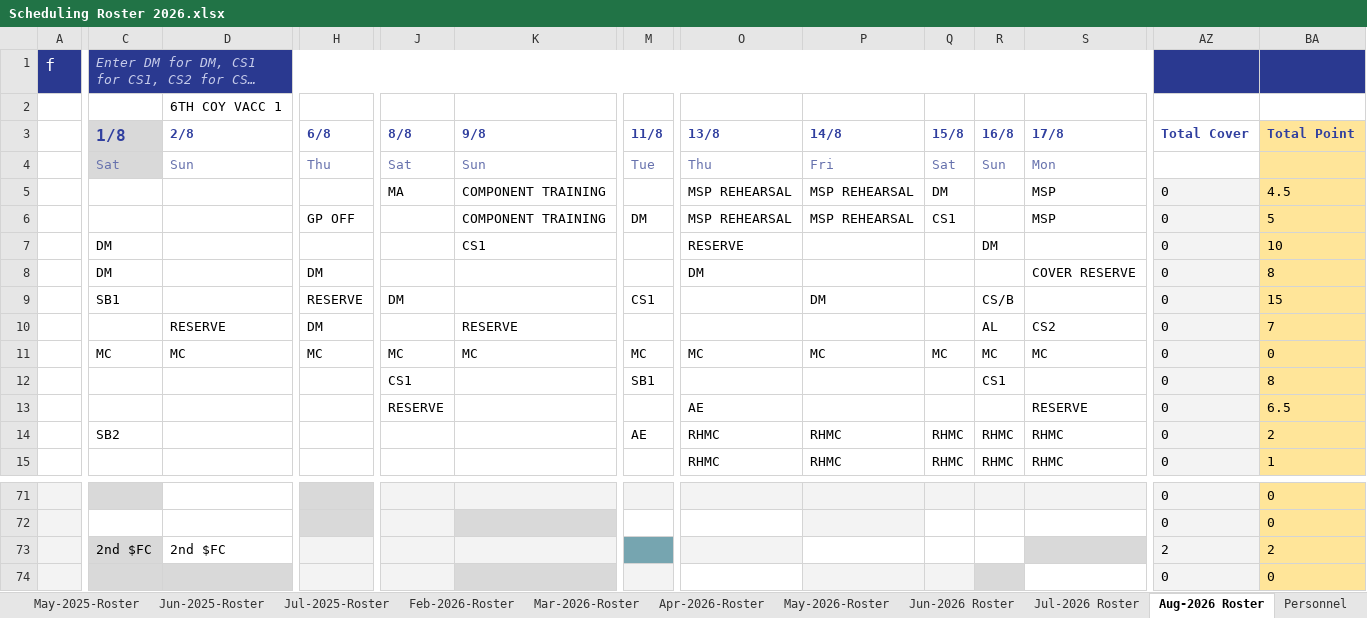
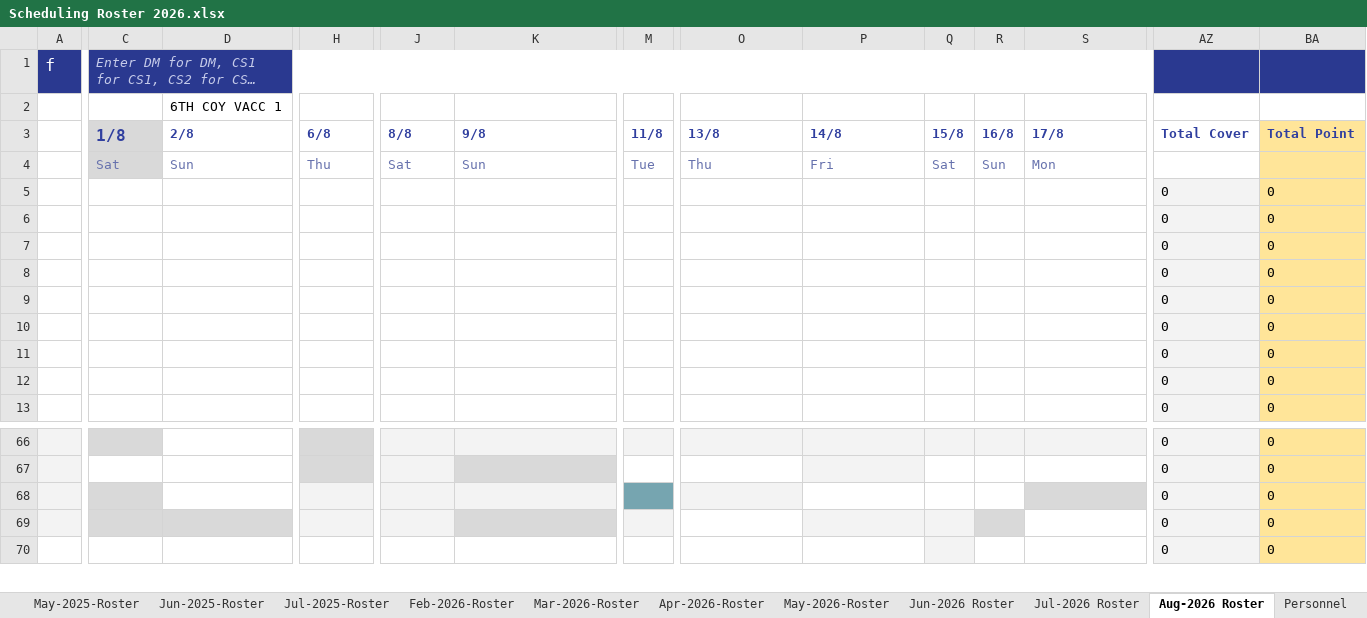
Before and after one commit to lennex897/PTMC-Rostering, an Excel workbook: reference/Scheduling Roster 2026.xlsx, sheet Aug-2026 Roster, drawn as a sheet; only a part is shown, gaps mark what is left out; the shorter side is filled out with more unchanged rows; long unchanged cells end in …; values as stored, in another font and other column widths than the file's, no borders; conditional formats and table styles not drawn; removed rows and columns are numbered as before the commit, all else as after; rows hold the shown columns only; the diff covers the shown part only; the diff names each change by its address in the sheet, - before the commit and + after, or states it on an @@ line.

Commit message:
edited scheduling roster reference

```diff
--- a/reference/Scheduling Roster 2026.xlsx (sheet Aug-2026 Roster)
+++ b/reference/Scheduling Roster 2026.xlsx (sheet Aug-2026 Roster)
-D1:S1 fill: none
+D1:S1 fill: #2A3990
-row 5:  |  |  |  | MA | COMPONENT TRAINING |  | MSP REHEARSAL | MSP REHEARSAL | DM |  | MSP | 0 | 4.5
-row 6:  |  |  | GP OFF |  | COMPONENT TRAINING | DM | MSP REHEARSAL | MSP REHEARSAL | CS1 |  | MSP | 0 | 5
-row 7:  | DM |  |  |  | CS1 |  | RESERVE |  |  | DM |  | 0 | 10
-row 8:  | DM |  | DM |  |  |  | DM |  |  |  | COVER RESERVE | 0 | 8
-row 9:  | SB1 |  | RESERVE | DM |  | CS1 |  | DM |  | CS/B |  | 0 | 15
-row 10:  |  | RESERVE | DM |  | RESERVE |  |  |  |  | AL | CS2 | 0 | 7
-row 11:  | MC | MC | MC | MC | MC | MC | MC | MC | MC | MC | MC | 0 | 0
-row 12:  |  |  |  | CS1 |  | SB1 |  |  |  | CS1 |  | 0 | 8
-row 13:  |  |  |  | RESERVE |  |  | AE |  |  |  | RESERVE | 0 | 6.5
-row 14:  | SB2 |  |  |  |  | AE | RHMC | RHMC | RHMC | RHMC | RHMC | 0 | 2
-row 15:  |  |  |  |  |  |  | RHMC | RHMC | RHMC | RHMC | RHMC | 0 | 1
+row 5:  |  |  |  |  |  |  |  |  |  |  |  | 0 | 0
+row 6:  |  |  |  |  |  |  |  |  |  |  |  | 0 | 0
+row 7:  |  |  |  |  |  |  |  |  |  |  |  | 0 | 0
+row 8:  |  |  |  |  |  |  |  |  |  |  |  | 0 | 0
+row 9:  |  |  |  |  |  |  |  |  |  |  |  | 0 | 0
+row 10:  |  |  |  |  |  |  |  |  |  |  |  | 0 | 0
+row 11:  |  |  |  |  |  |  |  |  |  |  |  | 0 | 0
+row 12:  |  |  |  |  |  |  |  |  |  |  |  | 0 | 0
+row 13:  |  |  |  |  |  |  |  |  |  |  |  | 0 | 0
-C68 (1/8): 2nd $FC
+C68 (1/8): (empty)
-D68 (2/8): 2nd $FC
+D68 (2/8): (empty)
-AZ68 (Total Cover): 2
+AZ68 (Total Cover): 0
-BA68 (Total Point): 2
+BA68 (Total Point): 0
```
Also changed, not shown: 30 added rows, 33 removed rows, 53 edited cells and cell formats elsewhere in this sheet, sheet Jun-2025-Roster, sheet Apr-2025-Roster, sheet May-2025-Roster, sheet Jan-2025-Roster, sheet Nov-2024-Roster, sheet Feb-2025-Roster, 7 more sheets, formulas that keep their value, hidden cells.
